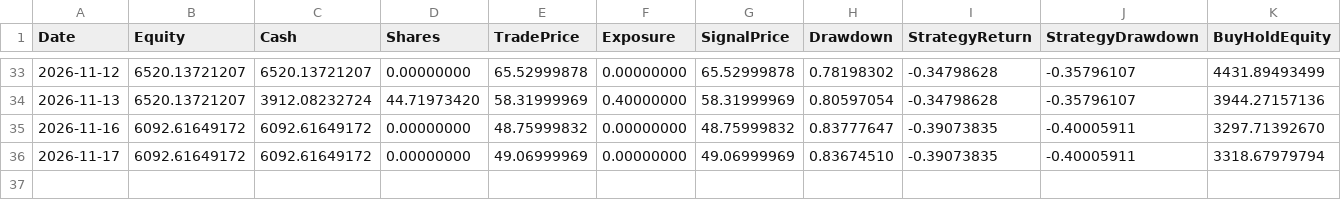
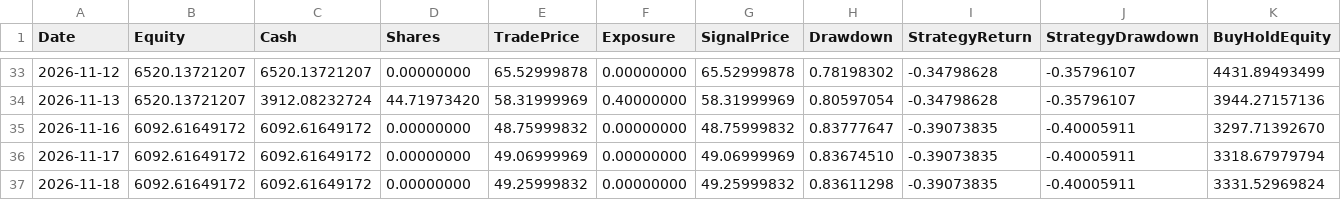
Before and after one commit to kurahwang741-png/Tqqq-quant, a CSV file: forward_data/equity.csv, drawn as a sheet; only a part is shown, gaps mark what is left out; the diff names each change by its address in the sheet, - before the commit and + after, or states it on an @@ line.

```diff
--- a/forward_data/equity.csv
+++ b/forward_data/equity.csv
+row 37: 2026-11-18 | 6092.61649172 | 6092.61649172 | 0.00000000 | 49.25999832 | 0.00000000 | 49.25999832 | 0.83611298 | -0.39073835 | -0.40005911 | 3331.52969824
```
Also changed, not shown: 1 other file.
